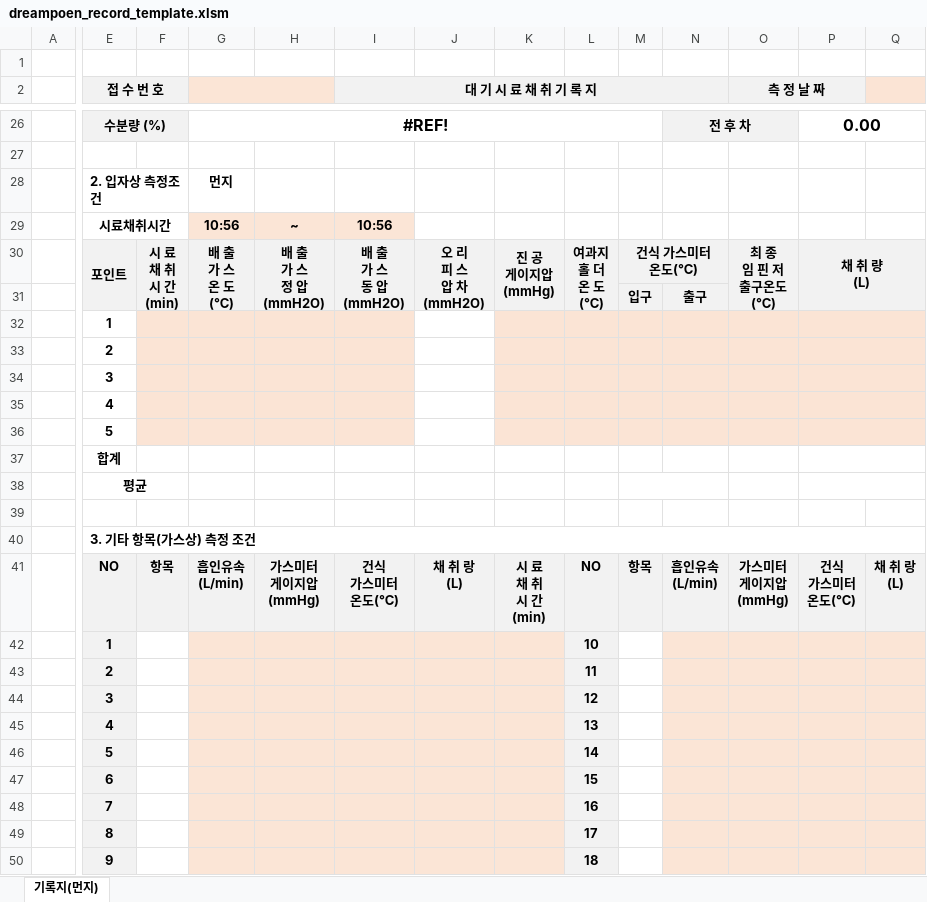
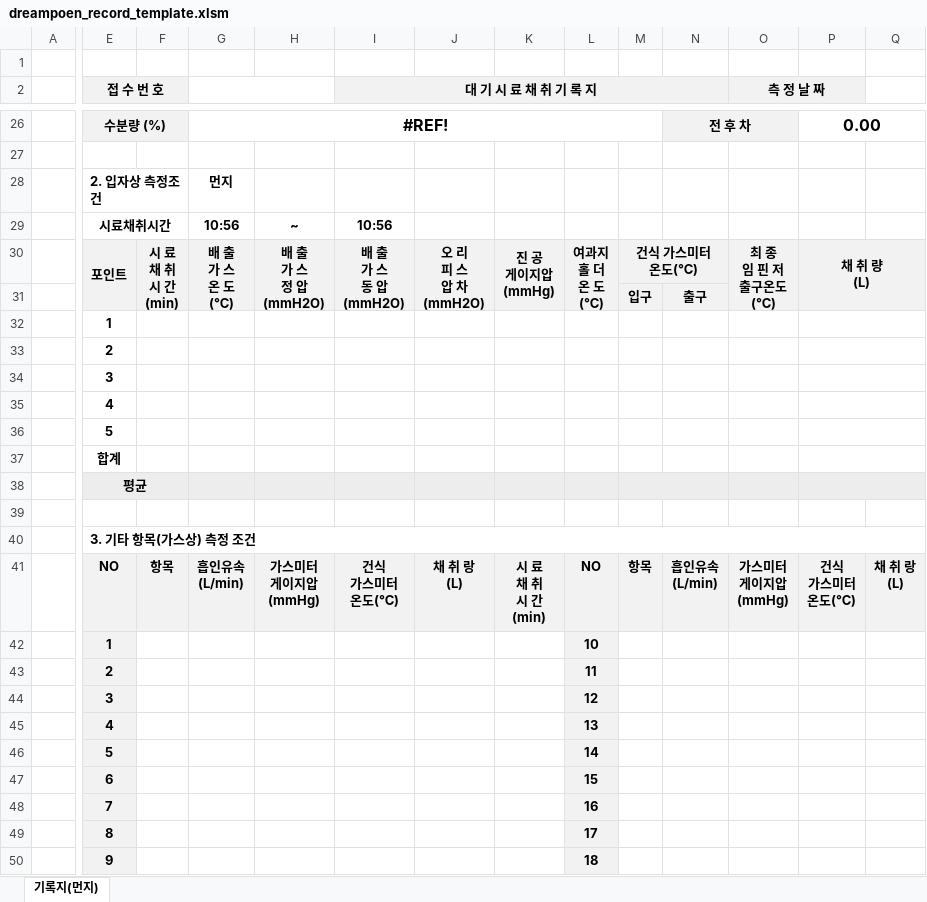
Before and after one commit to dreamforen/dreampoen-sample-record, an Excel workbook: assets/dreampoen_record_template.xlsm, sheet 기록지(먼지), drawn as a sheet; only a part is shown, gaps mark what is left out; values as stored, in another font and other column widths than the file's, no borders; charts and pictures not drawn; the diff covers the shown part only; the diff names each change by its address in the sheet, - before the commit and + after, or states it on an @@ line.

```diff
--- a/assets/dreampoen_record_template.xlsm (sheet 기록지(먼지))
+++ b/assets/dreampoen_record_template.xlsm (sheet 기록지(먼지))
-G2:H2 fill: #FBE5D6
+G2:H2 fill: none
-Q2 fill: #FBE4D5
+Q2 fill: none
-G29:I29 fill: #FBE5D6
+G29:I29 fill: none
-F32:I36 fill: #FBE4D5
+F32:I36 fill: none
-K32:P36 fill: #FBE4D5
+K32:P36 fill: none
-E38:Q38 fill: none
+E38:Q38 fill: #EDEDED
-G42:K50 fill: #FBE5D6
+G42:K50 fill: none
-N42:Q50 fill: #FBE5D6
+N42:Q50 fill: none
```
Also changed, not shown: cell formats elsewhere in this sheet.
